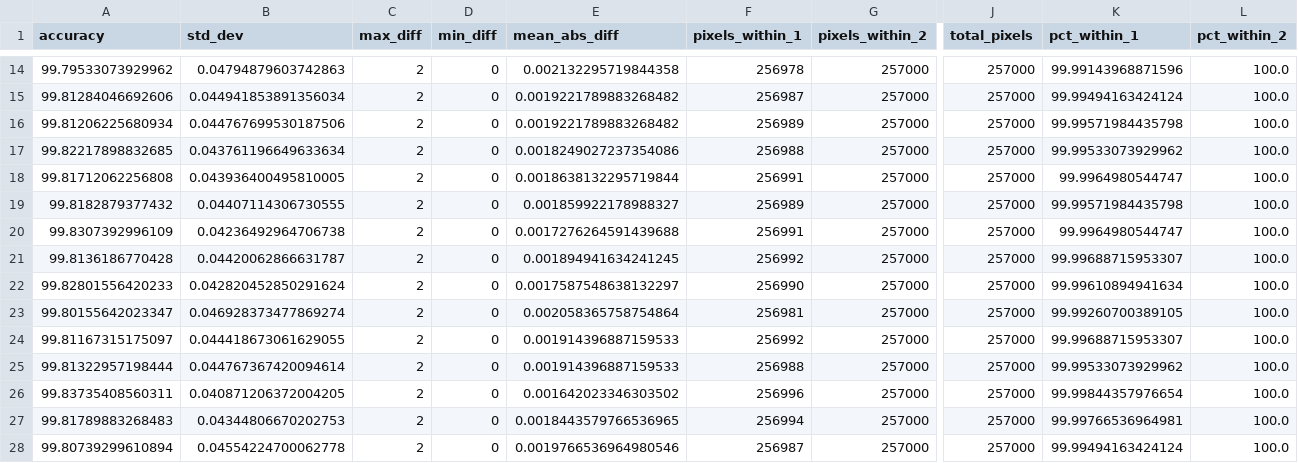
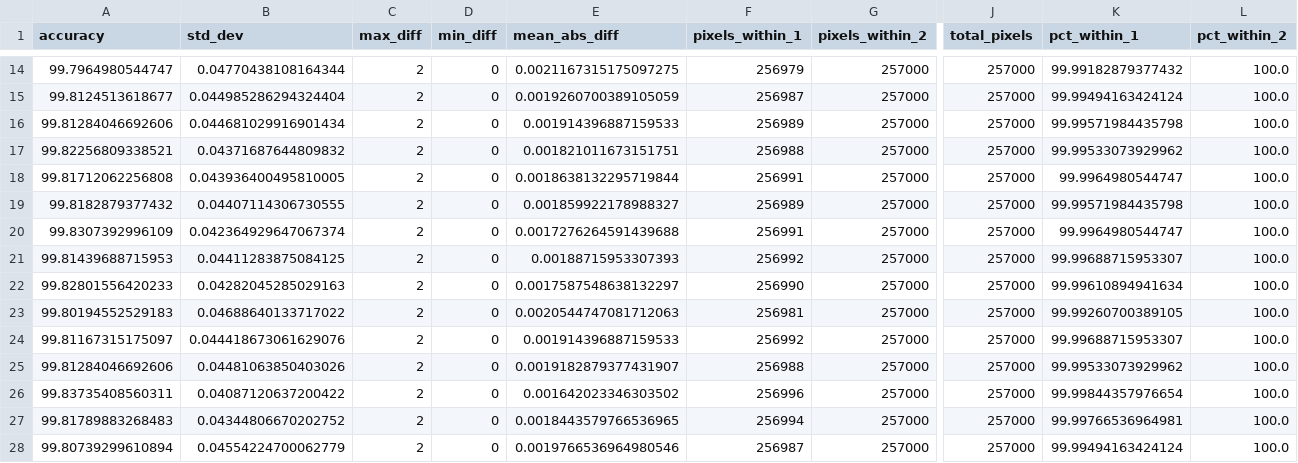
Before and after one commit to SchmidtDSE/sox_tensorflow, a CSV file: sox_comparison/results/overall_comparison.csv, drawn as a sheet; only a part is shown, gaps mark what is left out; the diff covers the shown part only; the diff names each change by its address in the sheet, - before the commit and + after, or states it on an @@ line.

```diff
--- a/sox_comparison/results/overall_comparison.csv
+++ b/sox_comparison/results/overall_comparison.csv
-A14 (accuracy): 99.79533073929962
+A14 (accuracy): 99.7964980544747
-B14 (std_dev): 0.04794879603742863
+B14 (std_dev): 0.04770438108164344
-E14 (mean_abs_diff): 0.002132295719844358
+E14 (mean_abs_diff): 0.0021167315175097275
-F14 (pixels_within_1): 256978
+F14 (pixels_within_1): 256979
-K14 (pct_within_1): 99.99143968871596
+K14 (pct_within_1): 99.99182879377432
-A15 (accuracy): 99.81284046692606
+A15 (accuracy): 99.8124513618677
-B15 (std_dev): 0.044941853891356034
+B15 (std_dev): 0.044985286294324404
-E15 (mean_abs_diff): 0.0019221789883268482
+E15 (mean_abs_diff): 0.0019260700389105059
-A16 (accuracy): 99.81206225680934
+A16 (accuracy): 99.81284046692606
-B16 (std_dev): 0.044767699530187506
+B16 (std_dev): 0.044681029916901434
-E16 (mean_abs_diff): 0.0019221789883268482
+E16 (mean_abs_diff): 0.001914396887159533
-A17 (accuracy): 99.82217898832685
+A17 (accuracy): 99.82256809338521
-B17 (std_dev): 0.043761196649633634
+B17 (std_dev): 0.04371687644809832
-E17 (mean_abs_diff): 0.0018249027237354086
+E17 (mean_abs_diff): 0.001821011673151751
-B20 (std_dev): 0.04236492964706738
+B20 (std_dev): 0.042364929647067374
-A21 (accuracy): 99.8136186770428
+A21 (accuracy): 99.81439688715953
-B21 (std_dev): 0.04420062866631787
+B21 (std_dev): 0.04411283875084125
-E21 (mean_abs_diff): 0.001894941634241245
+E21 (mean_abs_diff): 0.00188715953307393
-B22 (std_dev): 0.042820452850291624
+B22 (std_dev): 0.04282045285029163
-A23 (accuracy): 99.80155642023347
+A23 (accuracy): 99.80194552529183
-B23 (std_dev): 0.046928373477869274
+B23 (std_dev): 0.04688640133717022
-E23 (mean_abs_diff): 0.002058365758754864
+E23 (mean_abs_diff): 0.0020544747081712063
-B24 (std_dev): 0.044418673061629055
+B24 (std_dev): 0.044418673061629076
-A25 (accuracy): 99.81322957198444
+A25 (accuracy): 99.81284046692606
-B25 (std_dev): 0.044767367420094614
+B25 (std_dev): 0.04481063850403026
-E25 (mean_abs_diff): 0.001914396887159533
+E25 (mean_abs_diff): 0.0019182879377431907
-B26 (std_dev): 0.040871206372004205
+B26 (std_dev): 0.04087120637200422
-B27 (std_dev): 0.04344806670202753
+B27 (std_dev): 0.04344806670202752
-B28 (std_dev): 0.04554224700062778
+B28 (std_dev): 0.04554224700062779
```
Also changed, not shown: 167 edited cells elsewhere in this file, sox_comparison/results/percentile_comparison.csv, 7 other files.
